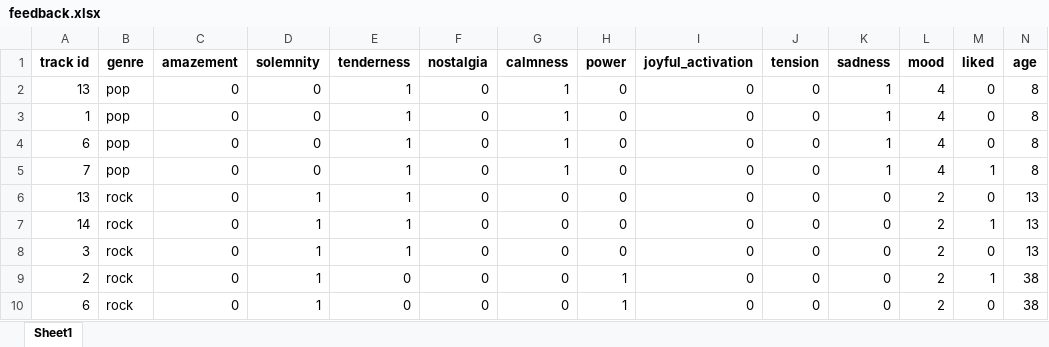
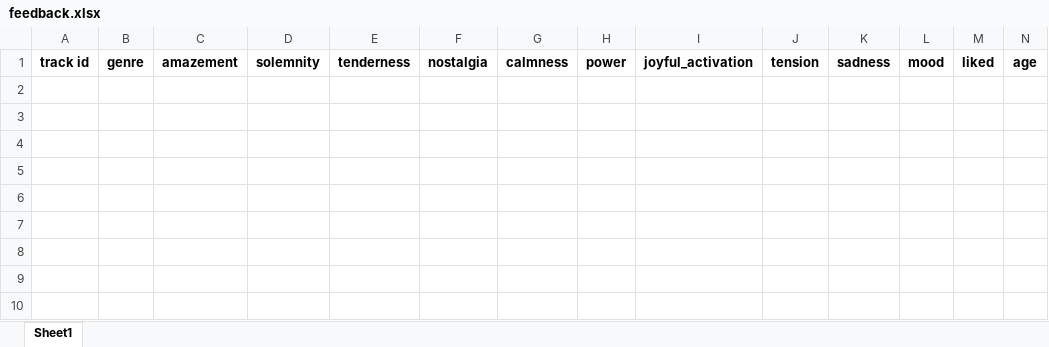
Before and after one commit to iii719/GUI_PEIA, an Excel workbook: peia/feedback.xlsx, sheet Sheet1, drawn as a sheet; only a part is shown; values as stored, in another font and other column widths than the file's, no borders; rows hold the shown columns only; the diff names each change by its address in the sheet, - before the commit and + after, or states it on an @@ line.

```diff
--- a/peia/feedback.xlsx (sheet Sheet1)
+++ b/peia/feedback.xlsx (sheet Sheet1)
-row 2: 13 | pop | 0 | 0 | 1 | 0 | 1 | 0 | 0 | 0 | 1 | 4 | 0 | 8
-row 3: 1 | pop | 0 | 0 | 1 | 0 | 1 | 0 | 0 | 0 | 1 | 4 | 0 | 8
-row 4: 6 | pop | 0 | 0 | 1 | 0 | 1 | 0 | 0 | 0 | 1 | 4 | 0 | 8
-row 5: 7 | pop | 0 | 0 | 1 | 0 | 1 | 0 | 0 | 0 | 1 | 4 | 1 | 8
-row 6: 13 | rock | 0 | 1 | 1 | 0 | 0 | 0 | 0 | 0 | 0 | 2 | 0 | 13
-row 7: 14 | rock | 0 | 1 | 1 | 0 | 0 | 0 | 0 | 0 | 0 | 2 | 1 | 13
-row 8: 3 | rock | 0 | 1 | 1 | 0 | 0 | 0 | 0 | 0 | 0 | 2 | 0 | 13
-row 9: 2 | rock | 0 | 1 | 0 | 0 | 0 | 1 | 0 | 0 | 0 | 2 | 1 | 38
-row 10: 6 | rock | 0 | 1 | 0 | 0 | 0 | 1 | 0 | 0 | 0 | 2 | 0 | 38
```
Also changed, not shown: 5 other files.
